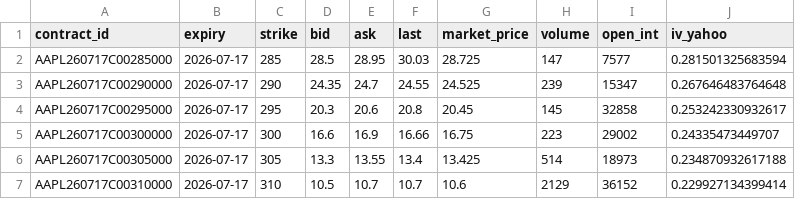
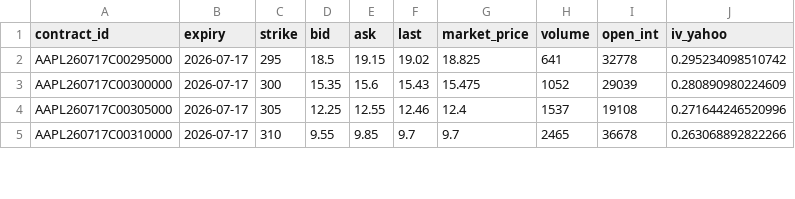
Before and after one commit to spikovich/proj_R, a CSV file: data/aapl_options.csv, drawn as a sheet; only a part is shown; the diff covers the shown part only.

```diff
--- a/data/aapl_options.csv
+++ b/data/aapl_options.csv
@@ -1,7 +1,5 @@
 "contract_id","expiry","strike","bid","ask","last","market_price","volume","open_int","iv_yahoo"
-"AAPL260717C00285000",2026-07-17,285,28.5,28.95,30.03,28.725,147,7577,0.281501325683594
-"AAPL260717C00290000",2026-07-17,290,24.35,24.7,24.55,24.525,239,15347,0.267646483764648
-"AAPL260717C00295000",2026-07-17,295,20.3,20.6,20.8,20.45,145,32858,0.253242330932617
-"AAPL260717C00300000",2026-07-17,300,16.6,16.9,16.66,16.75,223,29002,0.24335473449707
-"AAPL260717C00305000",2026-07-17,305,13.3,13.55,13.4,13.425,514,18973,0.234870932617188
-"AAPL260717C00310000",2026-07-17,310,10.5,10.7,10.7,10.6,2129,36152,0.229927134399414
+"AAPL260717C00295000",2026-07-17,295,18.5,19.15,19.02,18.825,641,32778,0.295234098510742
+"AAPL260717C00300000",2026-07-17,300,15.35,15.6,15.43,15.475,1052,29039,0.280890980224609
+"AAPL260717C00305000",2026-07-17,305,12.25,12.55,12.46,12.4,1537,19108,0.271644246520996
+"AAPL260717C00310000",2026-07-17,310,9.55,9.85,9.7,9.7,2465,36678,0.263068892822266
```
Also changed, not shown: 103 edited cells elsewhere in this file, data/aapl_prices.csv, 1 other file.
